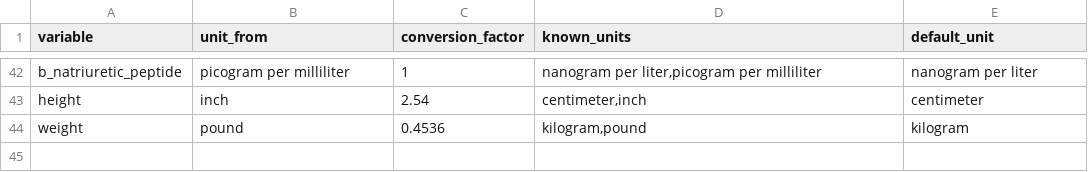
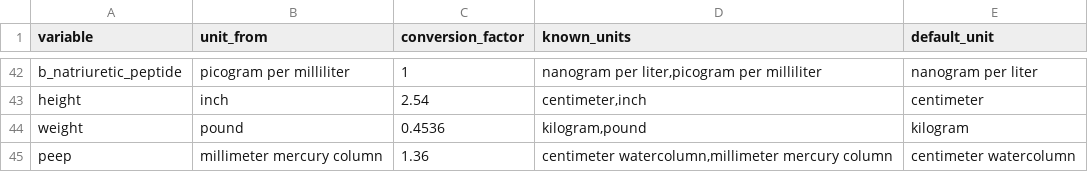
Before and after one commit to aasiyahrashan/SeverityScoresOMOP, a CSV file: inst/unit_conversions.csv, drawn as a sheet; only a part is shown, gaps mark what is left out.

Commit message:
add peep conversion

```diff
--- a/inst/unit_conversions.csv
+++ b/inst/unit_conversions.csv
@@ -44 +44,2 @@ height,inch,2.54,"centimeter,inch",centimeter
 weight,pound,0.4536,"kilogram,pound",kilogram
+peep,millimeter mercury column,1.36,"centimeter watercolumn,millimeter mercury column",centimeter watercolumn
```
